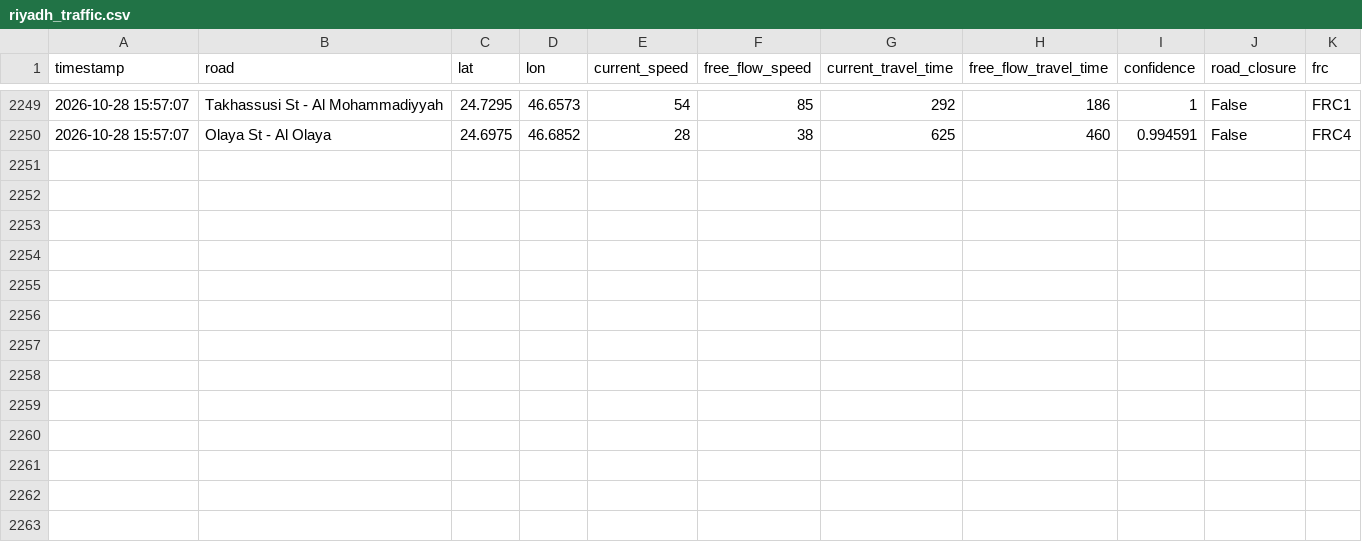
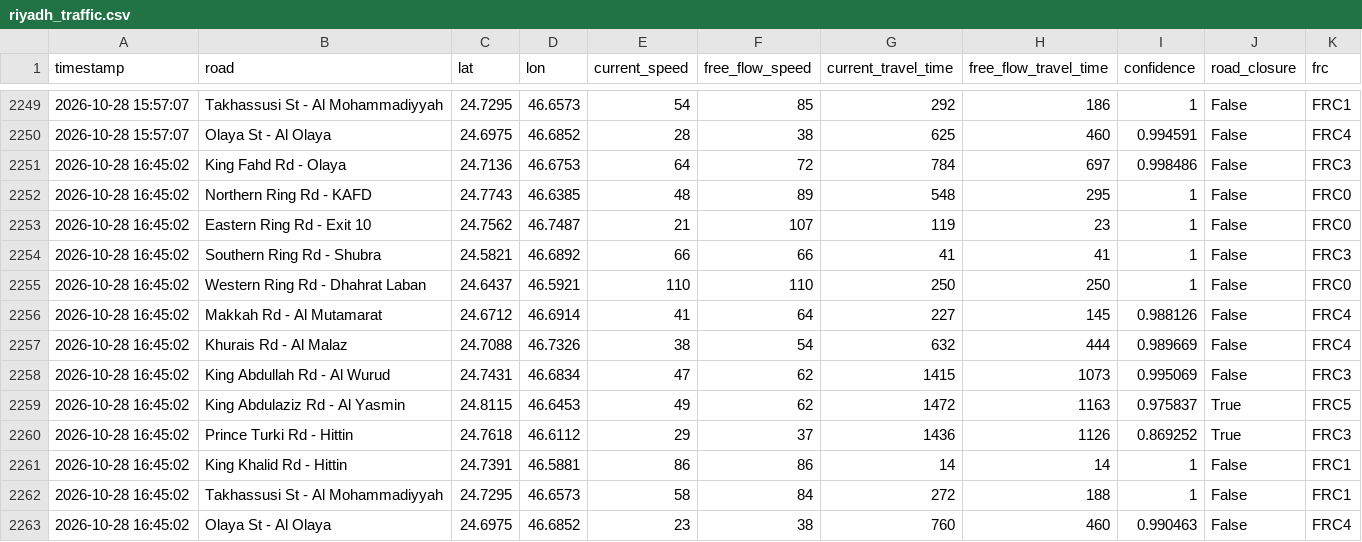
Before and after one commit to Faisal-Almusallam/GreenFlow, a CSV file: data/riyadh_traffic.csv, drawn as a sheet; only a part is shown, gaps mark what is left out; the diff names each change by its address in the sheet, - before the commit and + after, or states it on an @@ line.

```diff
--- a/data/riyadh_traffic.csv
+++ b/data/riyadh_traffic.csv
+row 2251: 2026-10-28 16:45:02 | King Fahd Rd - Olaya | 24.7136 | 46.6753 | 64 | 72 | 784 | 697 | 0.998486 | False | FRC3
+row 2252: 2026-10-28 16:45:02 | Northern Ring Rd - KAFD | 24.7743 | 46.6385 | 48 | 89 | 548 | 295 | 1 | False | FRC0
+row 2253: 2026-10-28 16:45:02 | Eastern Ring Rd - Exit 10 | 24.7562 | 46.7487 | 21 | 107 | 119 | 23 | 1 | False | FRC0
+row 2254: 2026-10-28 16:45:02 | Southern Ring Rd - Shubra | 24.5821 | 46.6892 | 66 | 66 | 41 | 41 | 1 | False | FRC3
+row 2255: 2026-10-28 16:45:02 | Western Ring Rd - Dhahrat Laban | 24.6437 | 46.5921 | 110 | 110 | 250 | 250 | 1 | False | FRC0
+row 2256: 2026-10-28 16:45:02 | Makkah Rd - Al Mutamarat | 24.6712 | 46.6914 | 41 | 64 | 227 | 145 | 0.988126 | False | FRC4
+row 2257: 2026-10-28 16:45:02 | Khurais Rd - Al Malaz | 24.7088 | 46.7326 | 38 | 54 | 632 | 444 | 0.989669 | False | FRC4
+row 2258: 2026-10-28 16:45:02 | King Abdullah Rd - Al Wurud | 24.7431 | 46.6834 | 47 | 62 | 1415 | 1073 | 0.995069 | False | FRC3
+row 2259: 2026-10-28 16:45:02 | King Abdulaziz Rd - Al Yasmin | 24.8115 | 46.6453 | 49 | 62 | 1472 | 1163 | 0.975837 | True | FRC5
+row 2260: 2026-10-28 16:45:02 | Prince Turki Rd - Hittin | 24.7618 | 46.6112 | 29 | 37 | 1436 | 1126 | 0.869252 | True | FRC3
+row 2261: 2026-10-28 16:45:02 | King Khalid Rd - Hittin | 24.7391 | 46.5881 | 86 | 86 | 14 | 14 | 1 | False | FRC1
+row 2262: 2026-10-28 16:45:02 | Takhassusi St - Al Mohammadiyyah | 24.7295 | 46.6573 | 58 | 84 | 272 | 188 | 1 | False | FRC1
+row 2263: 2026-10-28 16:45:02 | Olaya St - Al Olaya | 24.6975 | 46.6852 | 23 | 38 | 760 | 460 | 0.990463 | False | FRC4
```
